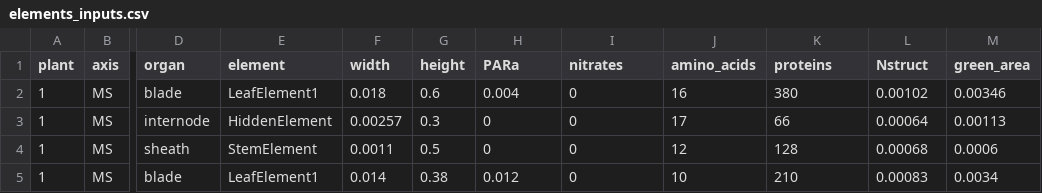
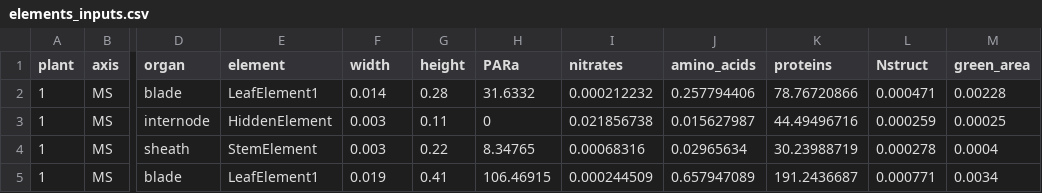
Before and after one commit to victoriaacker/farquhar-wheat, a CSV file: example/elements_inputs.csv, drawn as a sheet; only a part is shown, gaps mark what is left out; the diff covers the shown part only; the diff names each change by its address in the sheet, - before the commit and + after, or states it on an @@ line.

```diff
--- a/example/elements_inputs.csv
+++ b/example/elements_inputs.csv
-F2 (width): 0.018
+F2 (width): 0.014
-G2 (height): 0.6
+G2 (height): 0.28
-H2 (PARa): 0.004
+H2 (PARa): 31.6332
-I2 (nitrates): 0
+I2 (nitrates): 0.000212232
-J2 (amino_acids): 16
+J2 (amino_acids): 0.257794406
-K2 (proteins): 380
+K2 (proteins): 78.76720866
-L2 (Nstruct): 0.00102
+L2 (Nstruct): 0.000471
-M2 (green_area): 0.00346
+M2 (green_area): 0.00228
-F3 (width): 0.00257
+F3 (width): 0.003
-G3 (height): 0.3
+G3 (height): 0.11
-I3 (nitrates): 0
+I3 (nitrates): 0.021856738
-J3 (amino_acids): 17
+J3 (amino_acids): 0.015627987
-K3 (proteins): 66
+K3 (proteins): 44.49496716
-L3 (Nstruct): 0.00064
+L3 (Nstruct): 0.000259
-M3 (green_area): 0.00113
+M3 (green_area): 0.00025
-F4 (width): 0.0011
+F4 (width): 0.003
-G4 (height): 0.5
+G4 (height): 0.22
-H4 (PARa): 0
+H4 (PARa): 8.34765
-I4 (nitrates): 0
+I4 (nitrates): 0.00068316
-J4 (amino_acids): 12
+J4 (amino_acids): 0.02965634
-K4 (proteins): 128
+K4 (proteins): 30.23988719
-L4 (Nstruct): 0.00068
+L4 (Nstruct): 0.000278
-M4 (green_area): 0.0006
+M4 (green_area): 0.0004
-F5 (width): 0.014
+F5 (width): 0.019
-G5 (height): 0.38
+G5 (height): 0.41
-H5 (PARa): 0.012
+H5 (PARa): 106.46915
-I5 (nitrates): 0
+I5 (nitrates): 0.000244509
-J5 (amino_acids): 10
+J5 (amino_acids): 0.657947089
-K5 (proteins): 210
+K5 (proteins): 191.2436687
-L5 (Nstruct): 0.00083
+L5 (Nstruct): 0.000771
```
Also changed, not shown: 1 added row and 60 edited cells elsewhere in this file, 3 other files.
